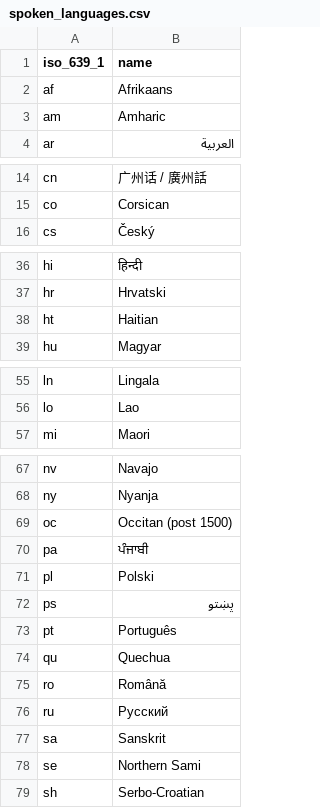
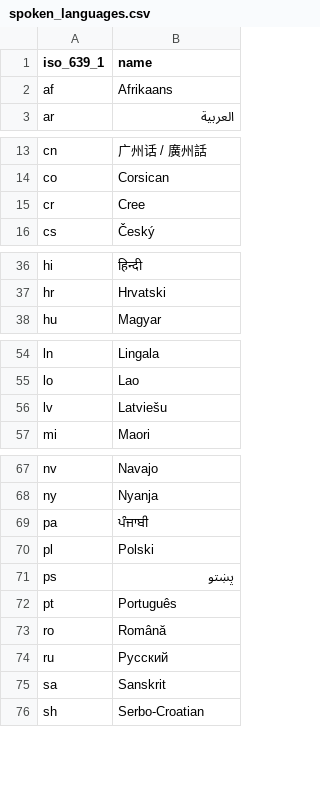
Before and after one commit to marcoosg/PopcornBI, a CSV file: dimensions/spoken_languages.csv, drawn as a sheet; only a part is shown, gaps mark what is left out; the diff covers the shown part only.

```diff
--- a/dimensions/spoken_languages.csv
+++ b/dimensions/spoken_languages.csv
@@ -2,3 +2,2 @@
 af,Afrikaans
-am,Amharic
 ar,العربية
@@ -15,2 +14,3 @@ cn,广州话 / 廣州話
 co,Corsican
+cr,Cree
 cs,Český
@@ -37,3 +37,2 @@ hi,हिन्दी
 hr,Hrvatski
-ht,Haitian
 hu,Magyar
@@ -56,2 +55,3 @@ ln,Lingala
 lo,Lao
+lv,Latviešu
 mi,Maori
@@ -68,3 +68,2 @@ nv,Navajo
 ny,Nyanja
-oc,Occitan (post 1500)
 pa,ਪੰਜਾਬੀ
@@ -73,3 +72,2 @@ ps,پښتو
 pt,Português
-qu,Quechua
 ro,Română
@@ -77,3 +75,2 @@ ru,Pусский
 sa,Sanskrit
-se,Northern Sami
 sh,Serbo-Croatian
```
Also changed, not shown: 1 added row elsewhere in this file, bridges/movie_production_companies.csv, bridges/movie_production_countries.csv, 9 other files.
